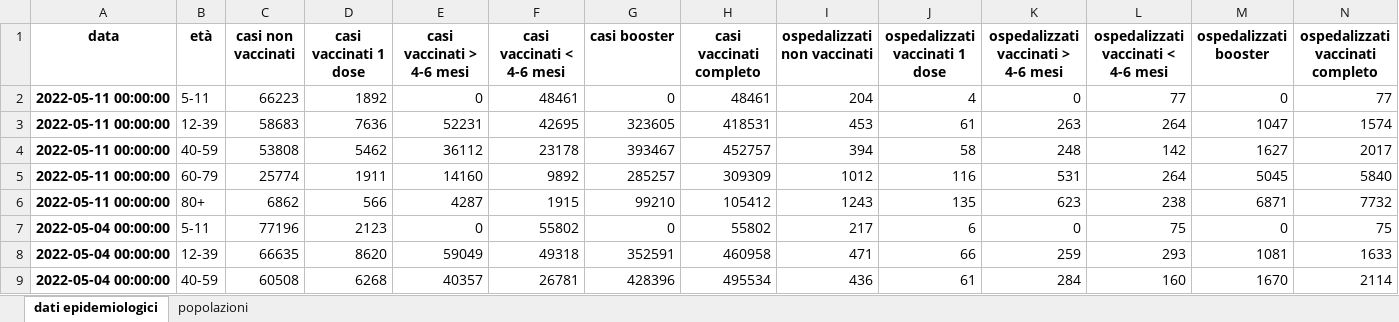
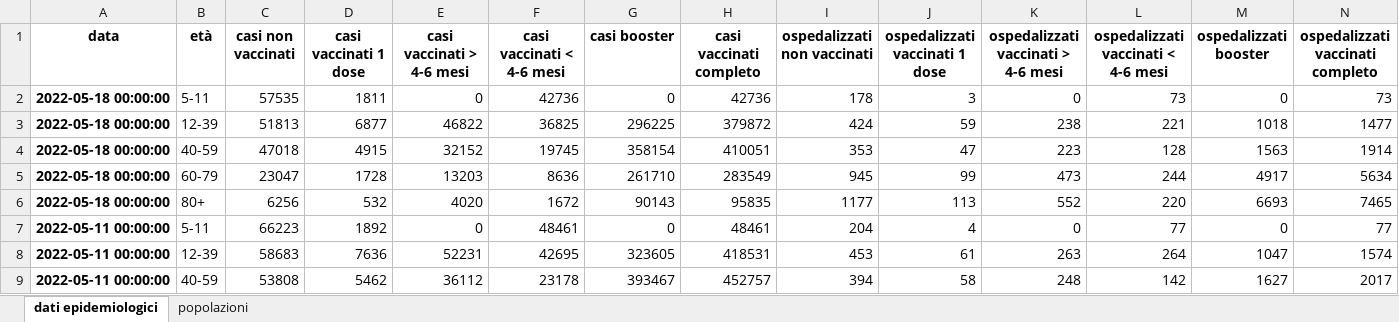
Before and after one commit to apalladi/covid_vaccini_monitoraggio, an Excel workbook: dati/dati_ISS_età.xlsx, sheet dati epidemiologici, drawn as a sheet; only a part is shown; the shorter side is filled out with more unchanged rows; values as stored, in another font and other column widths than the file's, no borders; rows hold the shown columns only; the diff names each change by its address in the sheet, - before the commit and + after, or states it on an @@ line.

```diff
--- a/dati/dati_ISS_età.xlsx (sheet dati epidemiologici)
+++ b/dati/dati_ISS_età.xlsx (sheet dati epidemiologici)
+row 2: 2022-05-18 00:00:00 | 5-11 | 57535 | 1811 | 0 | 42736 | 0 | 42736 | 178 | 3 | 0 | 73 | 0 | 73
+row 3: 2022-05-18 00:00:00 | 12-39 | 51813 | 6877 | 46822 | 36825 | 296225 | 379872 | 424 | 59 | 238 | 221 | 1018 | 1477
+row 4: 2022-05-18 00:00:00 | 40-59 | 47018 | 4915 | 32152 | 19745 | 358154 | 410051 | 353 | 47 | 223 | 128 | 1563 | 1914
+row 5: 2022-05-18 00:00:00 | 60-79 | 23047 | 1728 | 13203 | 8636 | 261710 | 283549 | 945 | 99 | 473 | 244 | 4917 | 5634
+row 6: 2022-05-18 00:00:00 | 80+ | 6256 | 532 | 4020 | 1672 | 90143 | 95835 | 1177 | 113 | 552 | 220 | 6693 | 7465
```
Also changed, not shown: sheet popolazioni, dati/dati_ISS_complessivi.xlsx, 12 other files.
